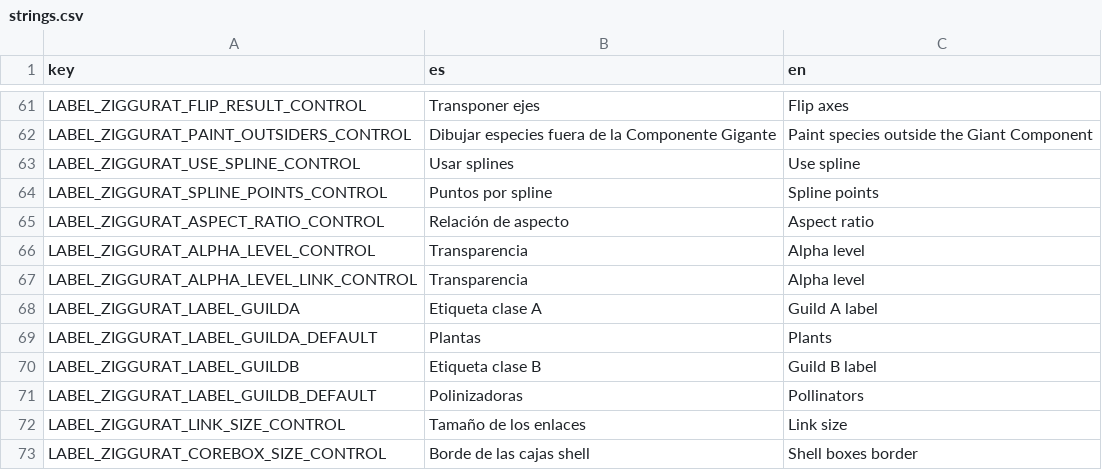
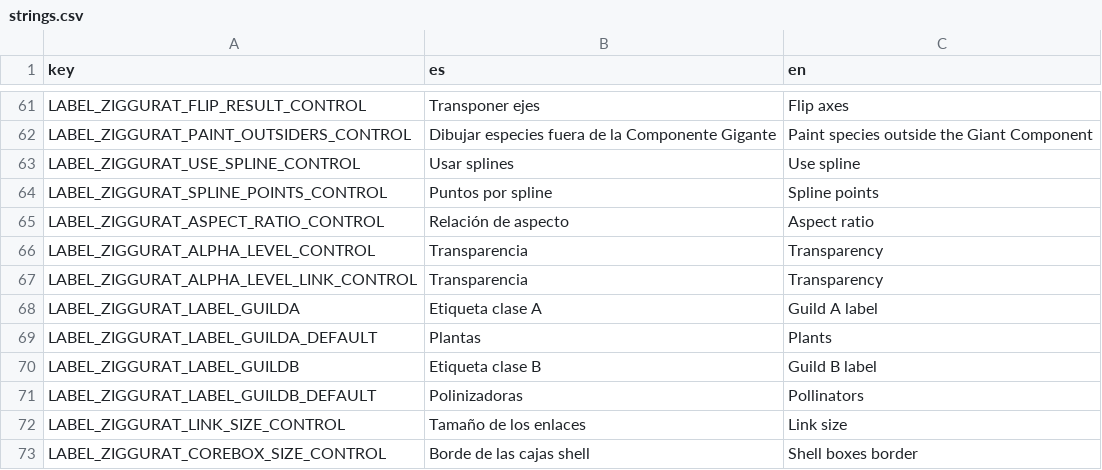
Before and after one commit to jgalgarra/bipartgraph2, a CSV file: resources/strings.csv, drawn as a sheet; only a part is shown, gaps mark what is left out.

Commit message:
Transparency lower limits set to 0.1

```diff
--- a/resources/strings.csv
+++ b/resources/strings.csv
@@ -65,4 +65,4 @@ LABEL_ZIGGURAT_SPLINE_POINTS_CONTROL, "Puntos por spline", "Spline points"
 LABEL_ZIGGURAT_ASPECT_RATIO_CONTROL, "Relación de aspecto", "Aspect ratio"
-LABEL_ZIGGURAT_ALPHA_LEVEL_CONTROL, "Transparencia", "Alpha level"
-LABEL_ZIGGURAT_ALPHA_LEVEL_LINK_CONTROL, "Transparencia", "Alpha level"
+LABEL_ZIGGURAT_ALPHA_LEVEL_CONTROL, "Transparencia", "Transparency"
+LABEL_ZIGGURAT_ALPHA_LEVEL_LINK_CONTROL, "Transparencia", "Transparency"
 LABEL_ZIGGURAT_LABEL_GUILDA, "Etiqueta clase A", "Guild A label"
```
Also changed, not shown: 1 other file.
